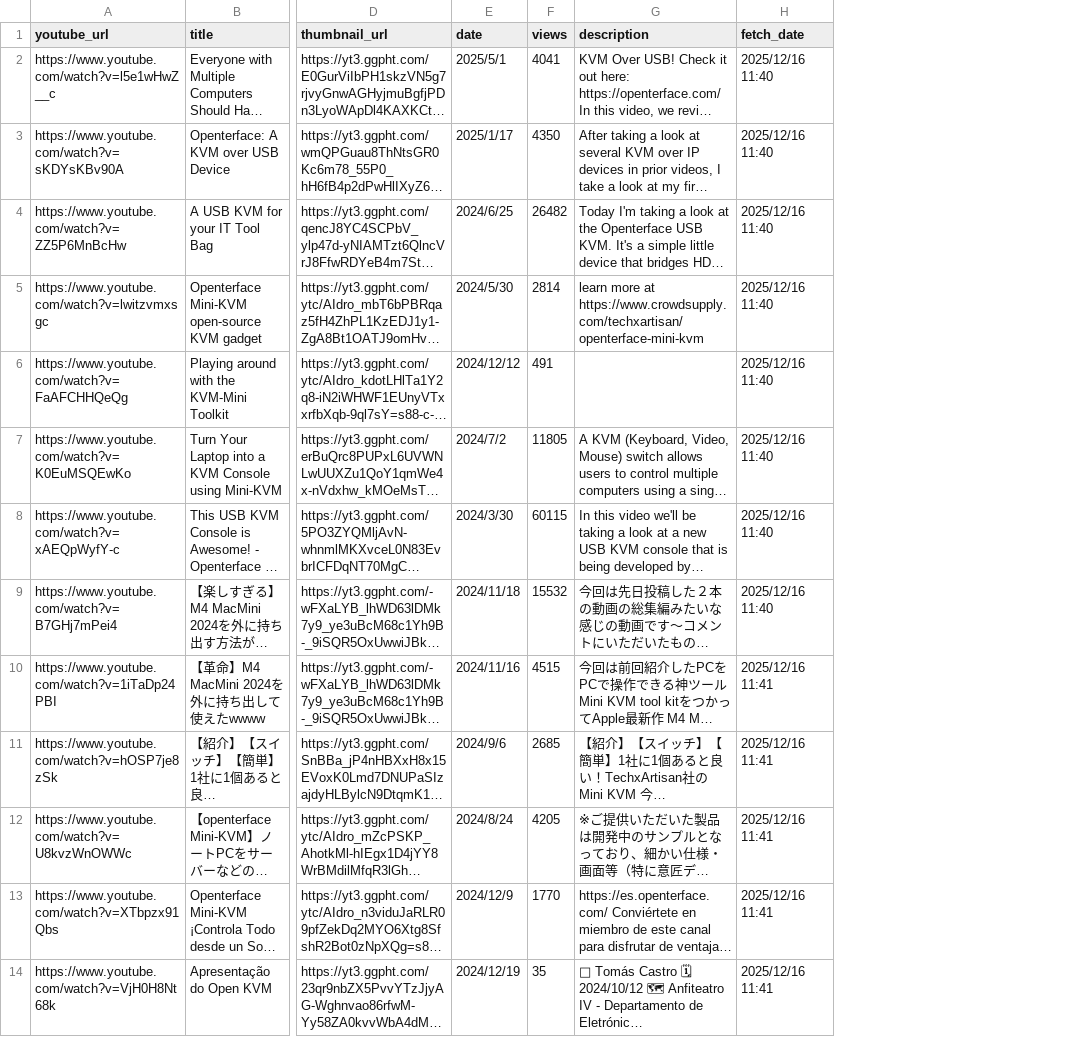
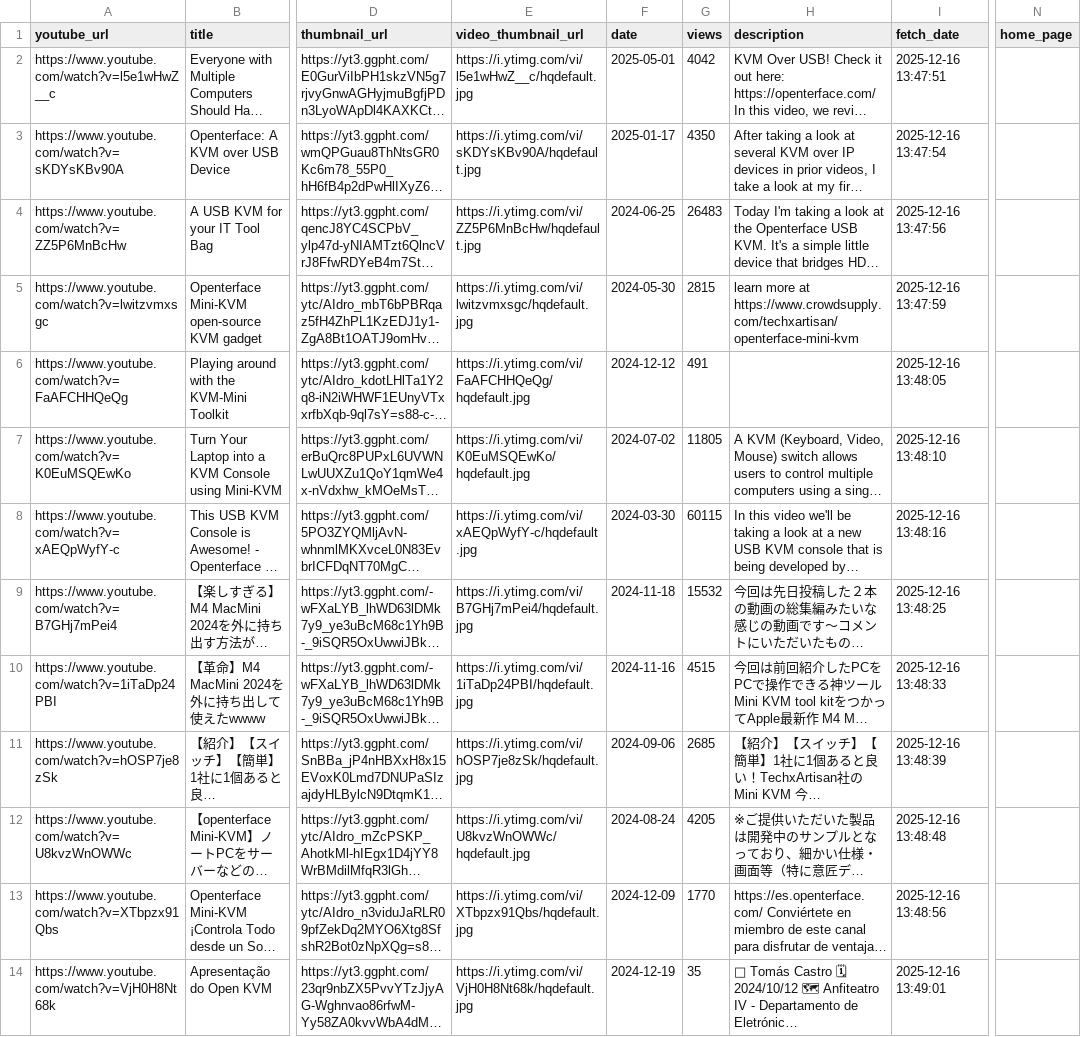
Before and after one commit to TechxArtisanStudio/Openterface, a CSV file: youtube-tools/youtube.csv, drawn as a sheet; only a part is shown, gaps mark what is left out; long unchanged cells end in …; addresses are those after the commit; the diff covers the shown part only; the diff names each change by its address in the sheet, - before the commit and + after, or states it on an @@ line.

Commit message:
generate YouTube video HTML page

```diff
--- a/youtube-tools/youtube.csv
+++ b/youtube-tools/youtube.csv
+column E (video_thumbnail_url), rows 2-14: https://i.ytimg.com/vi/l5e1wHwZ__c/hqdefault.jpg | https://i.ytimg.com/vi/sKDYsKBv90A/hqdefault.jpg | https://i.ytimg.com/vi/ZZ5P6MnBcHw/hqdefault.jpg | https://i.ytimg.com/vi/lwitzvmxsgc/hqdefault.jpg | https://i.ytimg.com/vi/FaAFCHHQeQg/hqdefault.jpg | https://i.ytimg.com/vi/K0EuMSQEwKo/hqdefault.jpg | https://i.ytimg.com/vi/xAEQpWyfY-c/hqdefault.jpg | https://i.ytimg.com/vi/B7GHj7mPei4/hqdefault.jpg | https://i.ytimg.com/vi/1iTaDp24PBI/hqdefault.jpg | https://i.ytimg.com/vi/hOSP7je8zSk/hqdefault.jpg | https://i.ytimg.com/vi/U8kvzWnOWWc/hqdefault.jpg | https://i.ytimg.com/vi/XTbpzx91Qbs/hqdefault.jpg | https://i.ytimg.com/vi/VjH0H8Nt68k/hqdefault.jpg
+column N (home_page), empty
-F2 (date): 2025/5/1
+F2 (date): 2025-05-01
-G2 (views): 4041
+G2 (views): 4042
-I2 (fetch_date): 2025/12/16 11:40
+I2 (fetch_date): 2025-12-16 13:47:51
-F3 (date): 2025/1/17
+F3 (date): 2025-01-17
-I3 (fetch_date): 2025/12/16 11:40
+I3 (fetch_date): 2025-12-16 13:47:54
-F4 (date): 2024/6/25
+F4 (date): 2024-06-25
-G4 (views): 26482
+G4 (views): 26483
-I4 (fetch_date): 2025/12/16 11:40
+I4 (fetch_date): 2025-12-16 13:47:56
-F5 (date): 2024/5/30
+F5 (date): 2024-05-30
-G5 (views): 2814
+G5 (views): 2815
-I5 (fetch_date): 2025/12/16 11:40
+I5 (fetch_date): 2025-12-16 13:47:59
-F6 (date): 2024/12/12
+F6 (date): 2024-12-12
-I6 (fetch_date): 2025/12/16 11:40
+I6 (fetch_date): 2025-12-16 13:48:05
-F7 (date): 2024/7/2
+F7 (date): 2024-07-02
-I7 (fetch_date): 2025/12/16 11:40
+I7 (fetch_date): 2025-12-16 13:48:10
-F8 (date): 2024/3/30
+F8 (date): 2024-03-30
-I8 (fetch_date): 2025/12/16 11:40
+I8 (fetch_date): 2025-12-16 13:48:16
-F9 (date): 2024/11/18
+F9 (date): 2024-11-18
-I9 (fetch_date): 2025/12/16 11:40
+I9 (fetch_date): 2025-12-16 13:48:25
-F10 (date): 2024/11/16
+F10 (date): 2024-11-16
-I10 (fetch_date): 2025/12/16 11:41
+I10 (fetch_date): 2025-12-16 13:48:33
-F11 (date): 2024/9/6
+F11 (date): 2024-09-06
-I11 (fetch_date): 2025/12/16 11:41
+I11 (fetch_date): 2025-12-16 13:48:39
-F12 (date): 2024/8/24
+F12 (date): 2024-08-24
-I12 (fetch_date): 2025/12/16 11:41
+I12 (fetch_date): 2025-12-16 13:48:48
-F13 (date): 2024/12/9
+F13 (date): 2024-12-09
-I13 (fetch_date): 2025/12/16 11:41
+I13 (fetch_date): 2025-12-16 13:48:56
-F14 (date): 2024/12/19
+F14 (date): 2024-12-19
-I14 (fetch_date): 2025/12/16 11:41
+I14 (fetch_date): 2025-12-16 13:49:01
```
Also changed, not shown: 28 edited cells elsewhere in this file, 6 other files.
